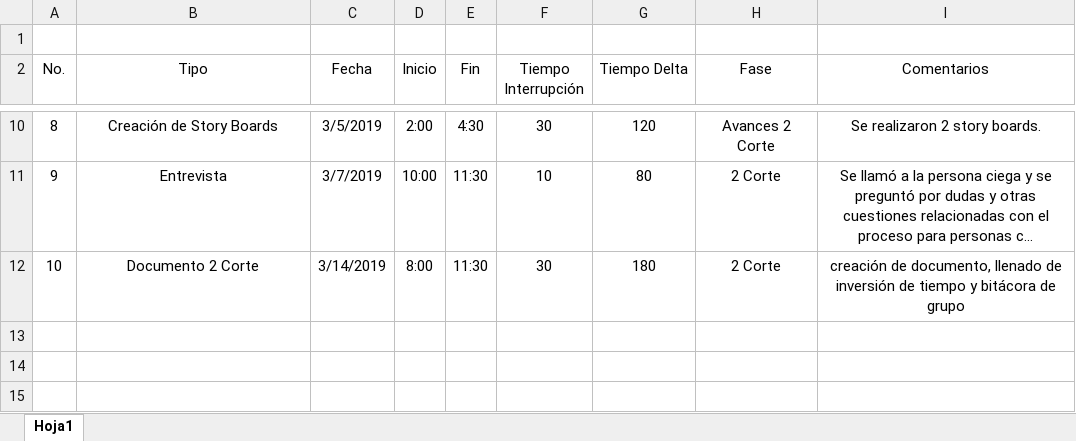
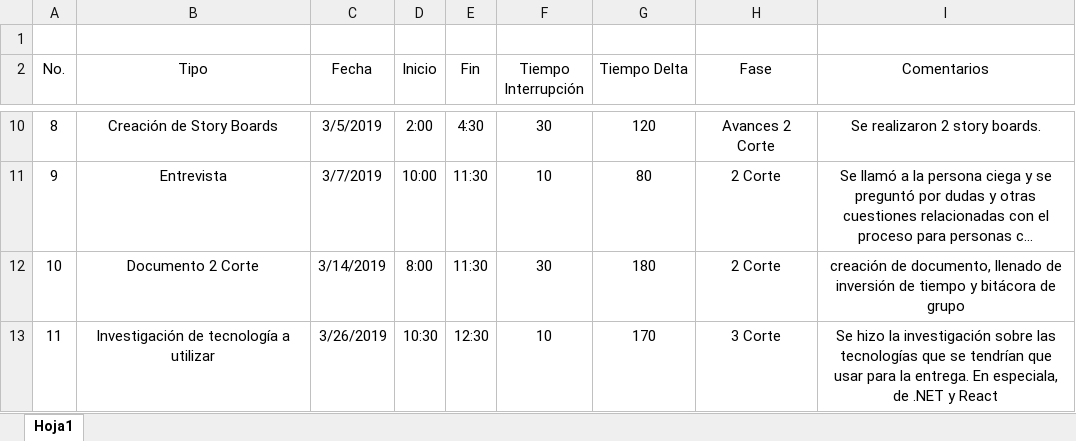
Before and after one commit to tej17584/ProyectoIngenier-aSoftware, an Excel workbook: Inversiones de Tiempo/Inversión Tiempo - Alejandro Tejada.xlsx, sheet Hoja1, drawn as a sheet; only a part is shown, gaps mark what is left out; long unchanged cells end in …; values as stored, in another font and other column widths than the file's, no borders; the diff names each change by its address in the sheet, - before the commit and + after, or states it on an @@ line.

Commit message:
Inversión de tiempo -corte 3

```diff
--- a/Inversiones de Tiempo/Inversión Tiempo - Alejandro Tejada.xlsx (sheet Hoja1)
+++ b/Inversiones de Tiempo/Inversión Tiempo - Alejandro Tejada.xlsx (sheet Hoja1)
+row 13: 11 | Investigación de tecnología a utilizar | 3/26/2019 | 10:30 | 12:30 | 10 | 170 | 3 Corte | Se hizo la investigación sobre las tecnologías que se tendrían que usar para la entrega. En especiala, de .NET y React
```
